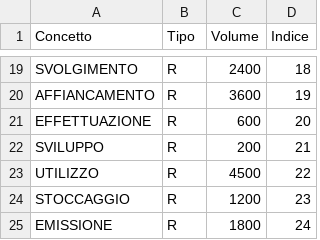
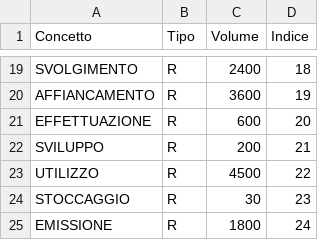
Before and after one commit to D3stan/motorcycle-repair-shop-MS, a CSV file: report/tables/volumes.csv, drawn as a sheet; only a part is shown, gaps mark what is left out.

Commit message:
operations report fixes

```diff
--- a/report/tables/volumes.csv
+++ b/report/tables/volumes.csv
@@ -23,3 +23,3 @@ SVILUPPO, R, 200, 21
 UTILIZZO, R, 4500, 22
-STOCCAGGIO, R, 1200, 23
+STOCCAGGIO, R, 30, 23
 EMISSIONE, R, 1800, 24
```
Also changed, not shown: 2 other files.
